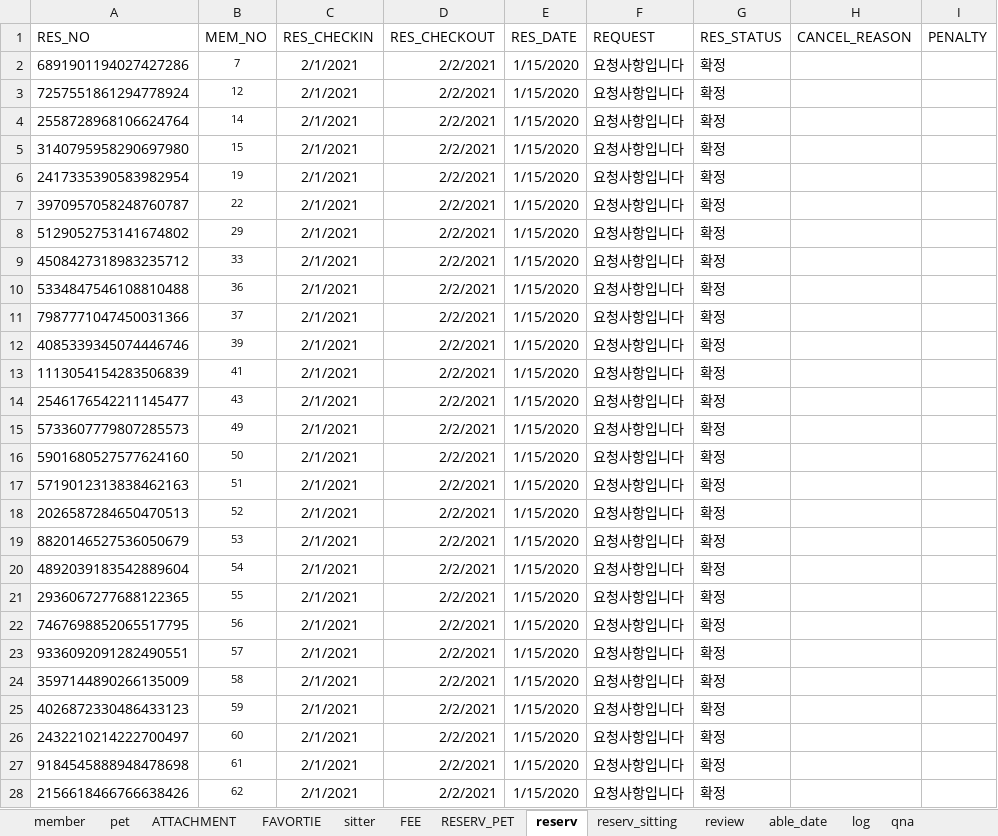
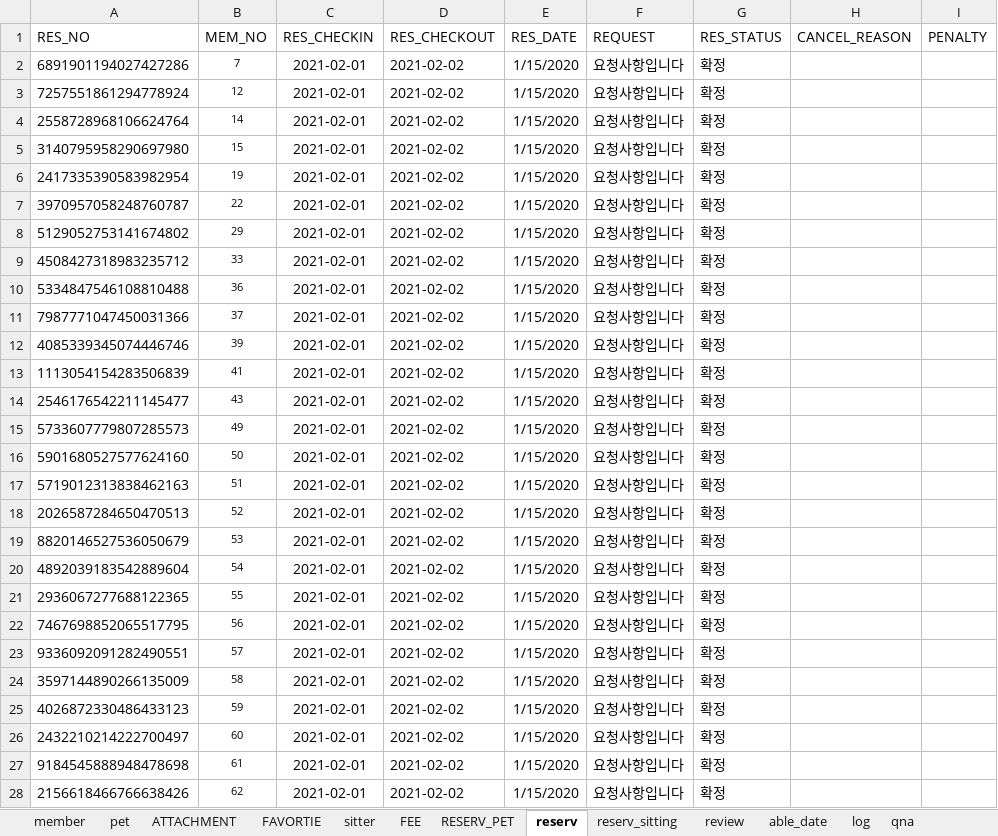
Before and after one commit to naldPark/petnolja, an Excel workbook: Petnolja/펫놀자_유저_DB.xlsx, sheet reserv, drawn as a sheet; only a part is shown; values as stored, in another font and other column widths than the file's, no borders; the diff covers the shown part only; the diff names each change by its address in the sheet, - before the commit and + after, or states it on an @@ line.

```diff
--- a/Petnolja/펫놀자_유저_DB.xlsx (sheet reserv)
+++ b/Petnolja/펫놀자_유저_DB.xlsx (sheet reserv)
-C2:C28 (RES_CHECKIN): 2/1/2021
+C2:C28 (RES_CHECKIN): 2021-02-01
-D2:D28 (RES_CHECKOUT): 2/2/2021
+D2:D28 (RES_CHECKOUT): 2021-02-02
```
Also changed, not shown: 274 edited cells elsewhere in this sheet, 7 other files.
